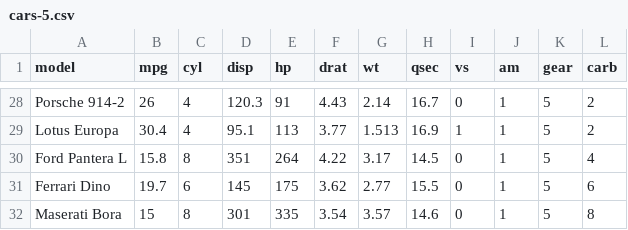
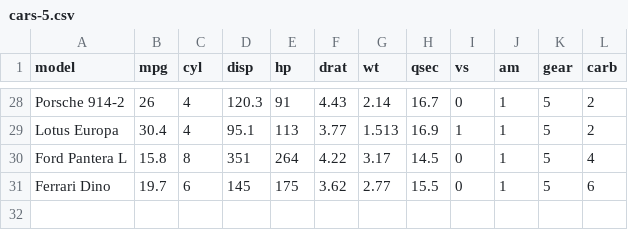
Before and after one commit to noelmaby/learn-fork-pull, a CSV file: cars-5.csv, drawn as a sheet; only a part is shown, gaps mark what is left out; the diff names each change by its address in the sheet, - before the commit and + after, or states it on an @@ line.

Commit message:
Update cars-5.csv

```diff
--- a/cars-5.csv
+++ b/cars-5.csv
-row 32: Maserati Bora | 15 | 8 | 301 | 335 | 3.54 | 3.57 | 14.6 | 0 | 1 | 5 | 8
```
